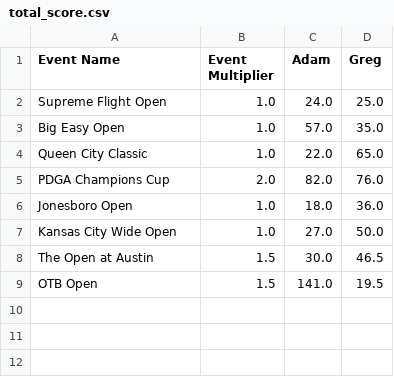
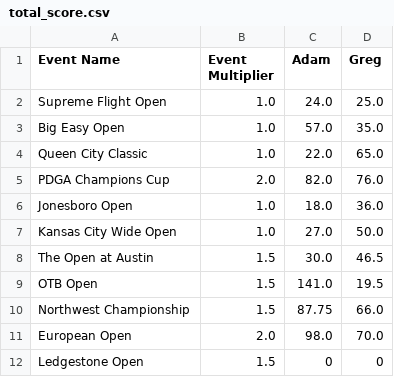
Before and after one commit to ad-ro/FantasyFrisbee2, a CSV file: total_score.csv, drawn as a sheet; the diff names each change by its address in the sheet, - before the commit and + after, or states it on an @@ line.

```diff
--- a/total_score.csv
+++ b/total_score.csv
+row 10: Northwest Championship | 1.5 | 87.75 | 66.0
+row 11: European Open | 2.0 | 98.0 | 70.0
+row 12: Ledgestone Open | 1.5 | 0 | 0
```
Also changed, not shown: Tournament_results/pdga_event_96408_MPO_results.csv, Tournament_results/pdga_event_96409_MPO_results.csv, 6 other files.
